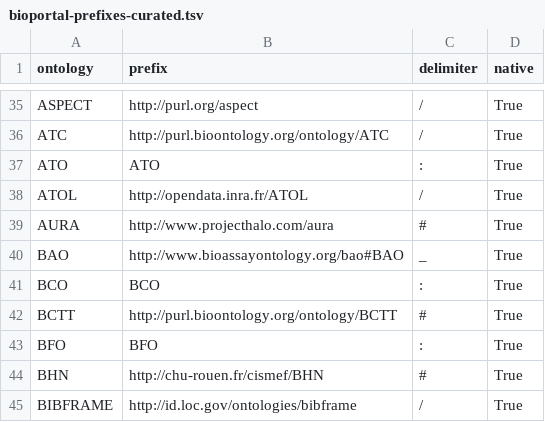
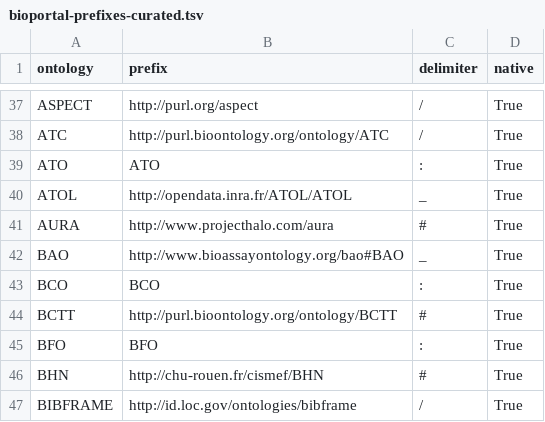
Before and after one commit to ncbo/BioPortal-to-KGX, a TSV file: prefixes/bioportal-prefixes-curated.tsv, drawn as a sheet; only a part is shown, gaps mark what is left out; the diff covers the shown part only.

Commit message:
A few more prefix fixes

```diff
--- a/prefixes/bioportal-prefixes-curated.tsv
+++ b/prefixes/bioportal-prefixes-curated.tsv
@@ -37,3 +39,3 @@ ATC	http://purl.bioontology.org/ontology/ATC	/	True
 ATO	ATO	:	True
-ATOL	http://opendata.inra.fr/ATOL	/	True
+ATOL	http://opendata.inra.fr/ATOL/ATOL	_	True
 AURA	http://www.projecthalo.com/aura	#	True
```
Also changed, not shown: 10 added rows elsewhere in this file.
